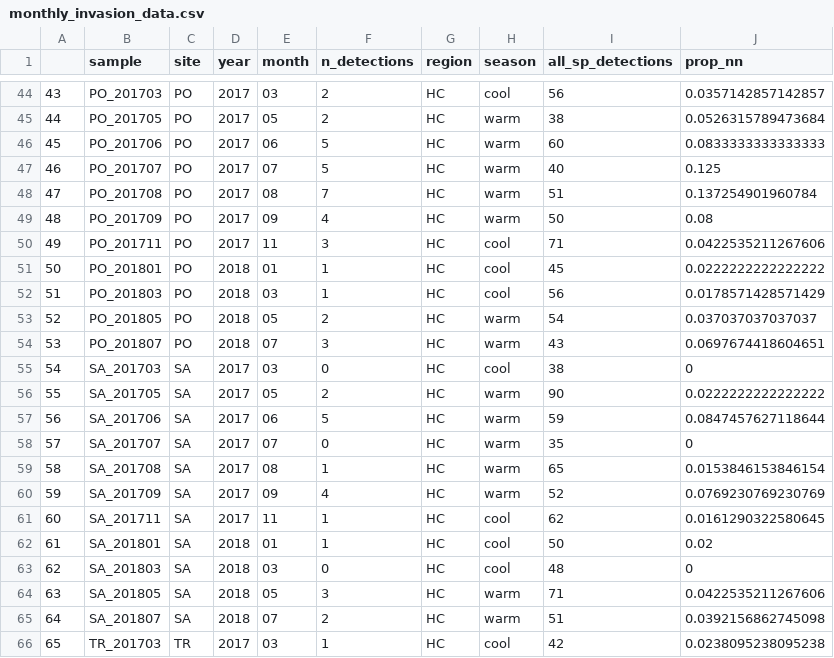
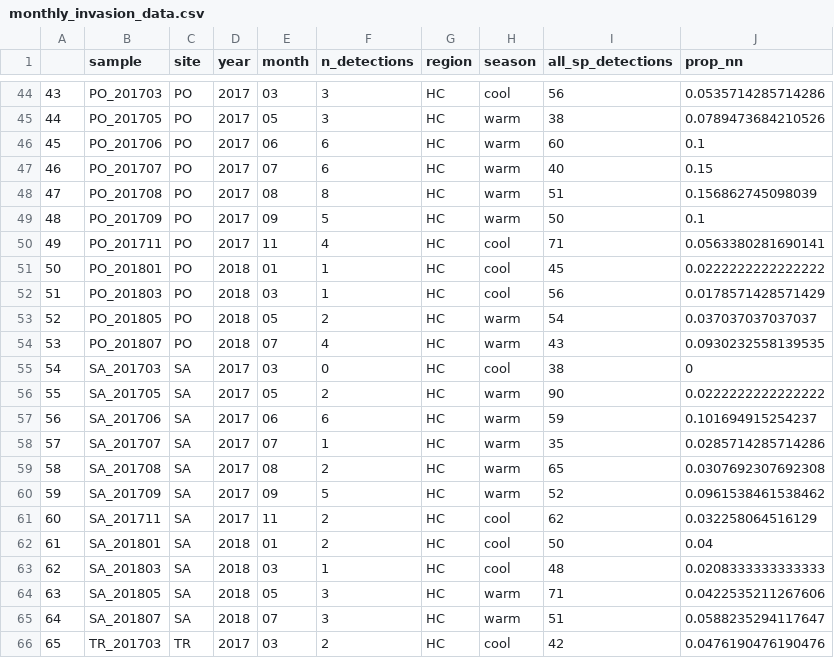
Before and after one commit to jdduprey/benthic.communities, a CSV file: data/monthly_invasion_data.csv, drawn as a sheet; only a part is shown, gaps mark what is left out; the diff covers the shown part only.

```diff
--- a/data/monthly_invasion_data.csv
+++ b/data/monthly_invasion_data.csv
@@ -44,8 +44,8 @@
-"43","PO_201703","PO","2017","03",2,"HC","cool",56,0.0357142857142857
-"44","PO_201705","PO","2017","05",2,"HC","warm",38,0.0526315789473684
-"45","PO_201706","PO","2017","06",5,"HC","warm",60,0.0833333333333333
-"46","PO_201707","PO","2017","07",5,"HC","warm",40,0.125
-"47","PO_201708","PO","2017","08",7,"HC","warm",51,0.137254901960784
-"48","PO_201709","PO","2017","09",4,"HC","warm",50,0.08
-"49","PO_201711","PO","2017","11",3,"HC","cool",71,0.0422535211267606
+"43","PO_201703","PO","2017","03",3,"HC","cool",56,0.0535714285714286
+"44","PO_201705","PO","2017","05",3,"HC","warm",38,0.0789473684210526
+"45","PO_201706","PO","2017","06",6,"HC","warm",60,0.1
+"46","PO_201707","PO","2017","07",6,"HC","warm",40,0.15
+"47","PO_201708","PO","2017","08",8,"HC","warm",51,0.156862745098039
+"48","PO_201709","PO","2017","09",5,"HC","warm",50,0.1
+"49","PO_201711","PO","2017","11",4,"HC","cool",71,0.0563380281690141
 "50","PO_201801","PO","2018","01",1,"HC","cool",45,0.0222222222222222
@@ -53,14 +53,14 @@
 "52","PO_201805","PO","2018","05",2,"HC","warm",54,0.037037037037037
-"53","PO_201807","PO","2018","07",3,"HC","warm",43,0.0697674418604651
+"53","PO_201807","PO","2018","07",4,"HC","warm",43,0.0930232558139535
 "54","SA_201703","SA","2017","03",0,"HC","cool",38,0
 "55","SA_201705","SA","2017","05",2,"HC","warm",90,0.0222222222222222
-"56","SA_201706","SA","2017","06",5,"HC","warm",59,0.0847457627118644
-"57","SA_201707","SA","2017","07",0,"HC","warm",35,0
-"58","SA_201708","SA","2017","08",1,"HC","warm",65,0.0153846153846154
-"59","SA_201709","SA","2017","09",4,"HC","warm",52,0.0769230769230769
-"60","SA_201711","SA","2017","11",1,"HC","cool",62,0.0161290322580645
-"61","SA_201801","SA","2018","01",1,"HC","cool",50,0.02
-"62","SA_201803","SA","2018","03",0,"HC","cool",48,0
+"56","SA_201706","SA","2017","06",6,"HC","warm",59,0.101694915254237
+"57","SA_201707","SA","2017","07",1,"HC","warm",35,0.0285714285714286
+"58","SA_201708","SA","2017","08",2,"HC","warm",65,0.0307692307692308
+"59","SA_201709","SA","2017","09",5,"HC","warm",52,0.0961538461538462
+"60","SA_201711","SA","2017","11",2,"HC","cool",62,0.032258064516129
+"61","SA_201801","SA","2018","01",2,"HC","cool",50,0.04
+"62","SA_201803","SA","2018","03",1,"HC","cool",48,0.0208333333333333
 "63","SA_201805","SA","2018","05",3,"HC","warm",71,0.0422535211267606
-"64","SA_201807","SA","2018","07",2,"HC","warm",51,0.0392156862745098
-"65","TR_201703","TR","2017","03",1,"HC","cool",42,0.0238095238095238
+"64","SA_201807","SA","2018","07",3,"HC","warm",51,0.0588235294117647
+"65","TR_201703","TR","2017","03",2,"HC","cool",42,0.0476190476190476
```
Also changed, not shown: 84 edited cells elsewhere in this file, docs/FINAL_all_species_dist.csv, 16 other files.
